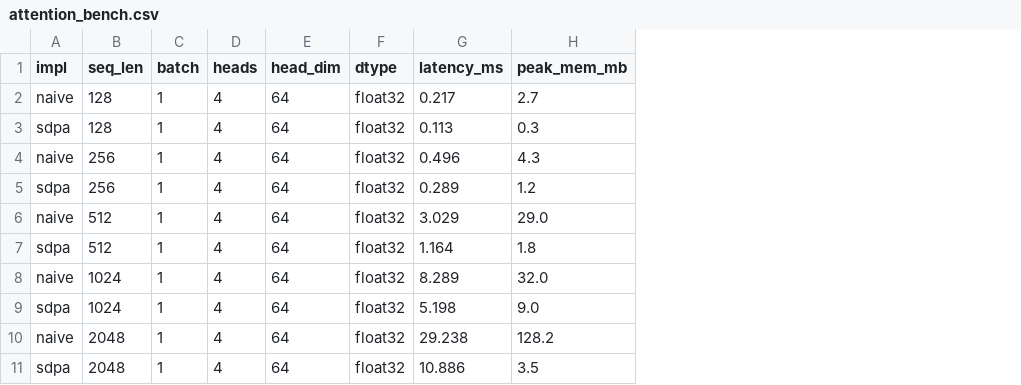
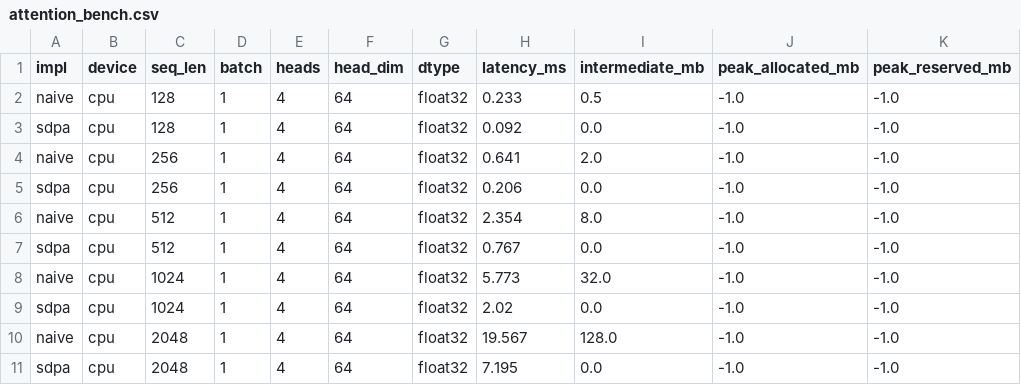
Before and after one commit to xhr0417/llm-course, a CSV file: projects/inference-benchmark/results/attention_bench.csv, drawn as a sheet; removed rows and columns are numbered as before the commit, all else as after; the diff names each change by its address in the sheet, - before the commit and + after, or states it on an @@ line.

Commit message:
Job-Ready Correctness & Portfolio Pass：修正 CPU 内存口径（理论 footprint + 子进程 RSS，删除 37× 结论）/ CUDA device+计时修复 / RAG 指标定义（Hit@k vs Recall@k、doc 级、标准 nDCG）+ 全部重跑 / SFT best checkpoint + Base-Best-Final 三路评测 + 数据 correctness / Eval cache+aclose 修复 / 根 README + CI + validate-portfolio 门禁（50 项）

```diff
--- a/projects/inference-benchmark/results/attention_bench.csv
+++ b/projects/inference-benchmark/results/attention_bench.csv
+column B (device), rows 2-11: all cpu
-column H (peak_mem_mb), rows 2-11: 2.7 | 0.3 | 4.3 | 1.2 | 29.0 | 1.8 | 32.0 | 9.0 | 128.2 | 3.5
+column I (intermediate_mb), rows 2-11: 0.5 | 0.0 | 2.0 | 0.0 | 8.0 | 0.0 | 32.0 | 0.0 | 128.0 | 0.0
+column J (peak_allocated_mb), rows 2-11: all -1.0
+column K (peak_reserved_mb), rows 2-11: all -1.0
-H2 (latency_ms): 0.217
+H2 (latency_ms): 0.233
-H3 (latency_ms): 0.113
+H3 (latency_ms): 0.092
-H4 (latency_ms): 0.496
+H4 (latency_ms): 0.641
-H5 (latency_ms): 0.289
+H5 (latency_ms): 0.206
-H6 (latency_ms): 3.029
+H6 (latency_ms): 2.354
-H7 (latency_ms): 1.164
+H7 (latency_ms): 0.767
-H8 (latency_ms): 8.289
+H8 (latency_ms): 5.773
-H9 (latency_ms): 5.198
+H9 (latency_ms): 2.02
-H10 (latency_ms): 29.238
+H10 (latency_ms): 19.567
-H11 (latency_ms): 10.886
+H11 (latency_ms): 7.195
```
Also changed, not shown: projects/inference-benchmark/results/profile_top_ops.csv, 57 other files.
